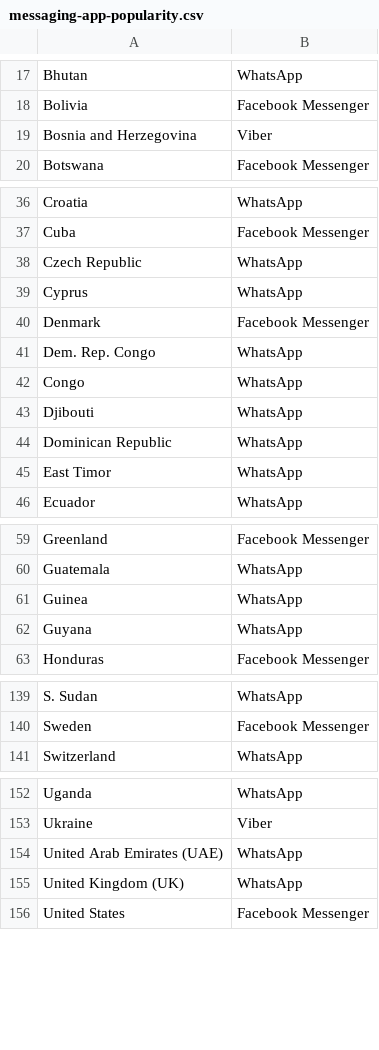
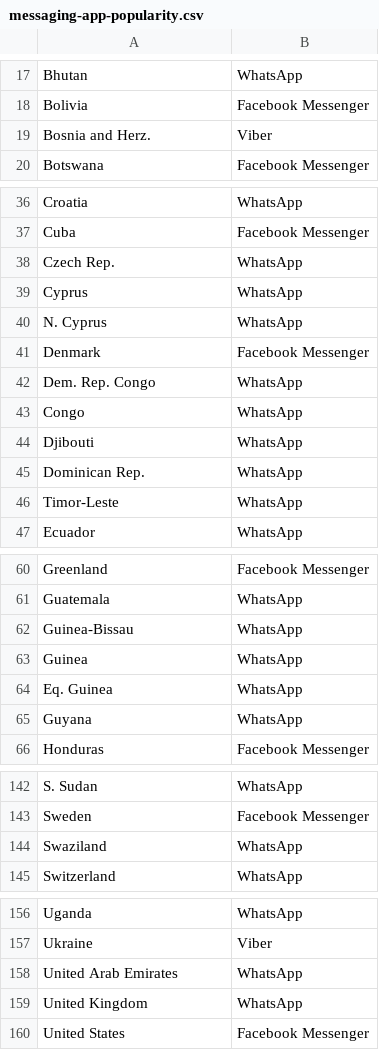
Before and after one commit to jovanlah/p2-team-wheat, a CSV file: data/messaging-app-popularity.csv, drawn as a sheet; only a part is shown, gaps mark what is left out; the diff covers the shown part only.

Commit message:
Update data

```diff
--- a/data/messaging-app-popularity.csv
+++ b/data/messaging-app-popularity.csv
@@ -18,3 +18,3 @@ Bhutan,WhatsApp
 Bolivia,Facebook Messenger
-Bosnia and Herzegovina,Viber
+Bosnia and Herz.,Viber
 Botswana,Facebook Messenger
@@ -37,4 +37,5 @@ Croatia,WhatsApp
 Cuba,Facebook Messenger
-Czech Republic,WhatsApp
+Czech Rep.,WhatsApp
 Cyprus,WhatsApp
+N. Cyprus,WhatsApp
 Denmark,Facebook Messenger
@@ -43,4 +44,4 @@ Congo,WhatsApp
 Djibouti,WhatsApp
-Dominican Republic,WhatsApp
-East Timor,WhatsApp
+Dominican Rep.,WhatsApp
+Timor-Leste,WhatsApp
 Ecuador,WhatsApp
@@ -60,3 +61,5 @@ Greenland,Facebook Messenger
 Guatemala,WhatsApp
+Guinea-Bissau,WhatsApp
 Guinea,WhatsApp
+Eq. Guinea,WhatsApp
 Guyana,WhatsApp
@@ -140,2 +143,3 @@ S. Sudan,WhatsApp
 Sweden,Facebook Messenger
+Swaziland,WhatsApp
 Switzerland,WhatsApp
@@ -153,4 +157,4 @@ Uganda,WhatsApp
 Ukraine,Viber
-United Arab Emirates (UAE),WhatsApp
-United Kingdom (UK),WhatsApp
+United Arab Emirates,WhatsApp
+United Kingdom,WhatsApp
 United States,Facebook Messenger
```
Also changed, not shown: 1 edited cell elsewhere in this file, 1 other file.
